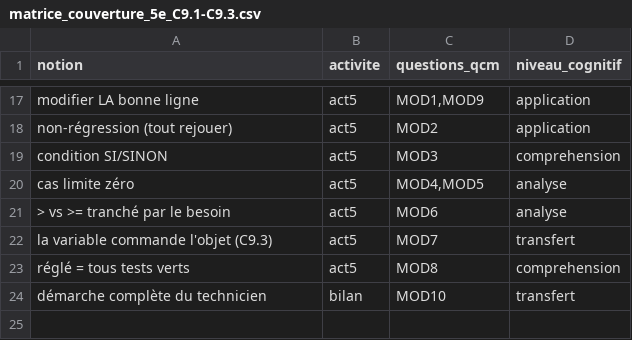
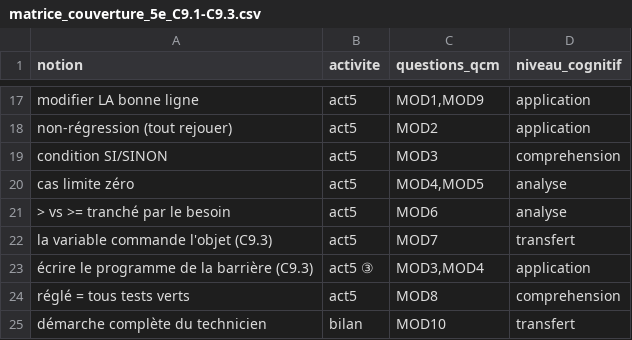
Before and after one commit to PLL-process/en-ligne-pour-le-cycle-4, a CSV file: theme-3-creation-conception-realisation-innovations/C9-concevoir-ecrire-tester-et-mettre-au-point/5e/5e_C9.1/matrice_couverture_5e_C9.1-C9.3.csv, drawn as a sheet; only a part is shown, gaps mark what is left out; the diff names each change by its address in the sheet, - before the commit and + after, or states it on an @@ line.

```diff
--- a/theme-3-creation-conception-realisation-innovations/C9-concevoir-ecrire-tester-et-mettre-au-point/5e/5e_C9.1/matrice_couverture_5e_C9.1-C9.3.csv
+++ b/theme-3-creation-conception-realisation-innovations/C9-concevoir-ecrire-tester-et-mettre-au-point/5e/5e_C9.1/matrice_couverture_5e_C9.1-C9.3.csv
+row 23: écrire le programme de la barrière (C9.3) | act5 ③ | MOD3,MOD4 | application
```
Also changed, not shown: audit_couverture.csv, 17 other files.
